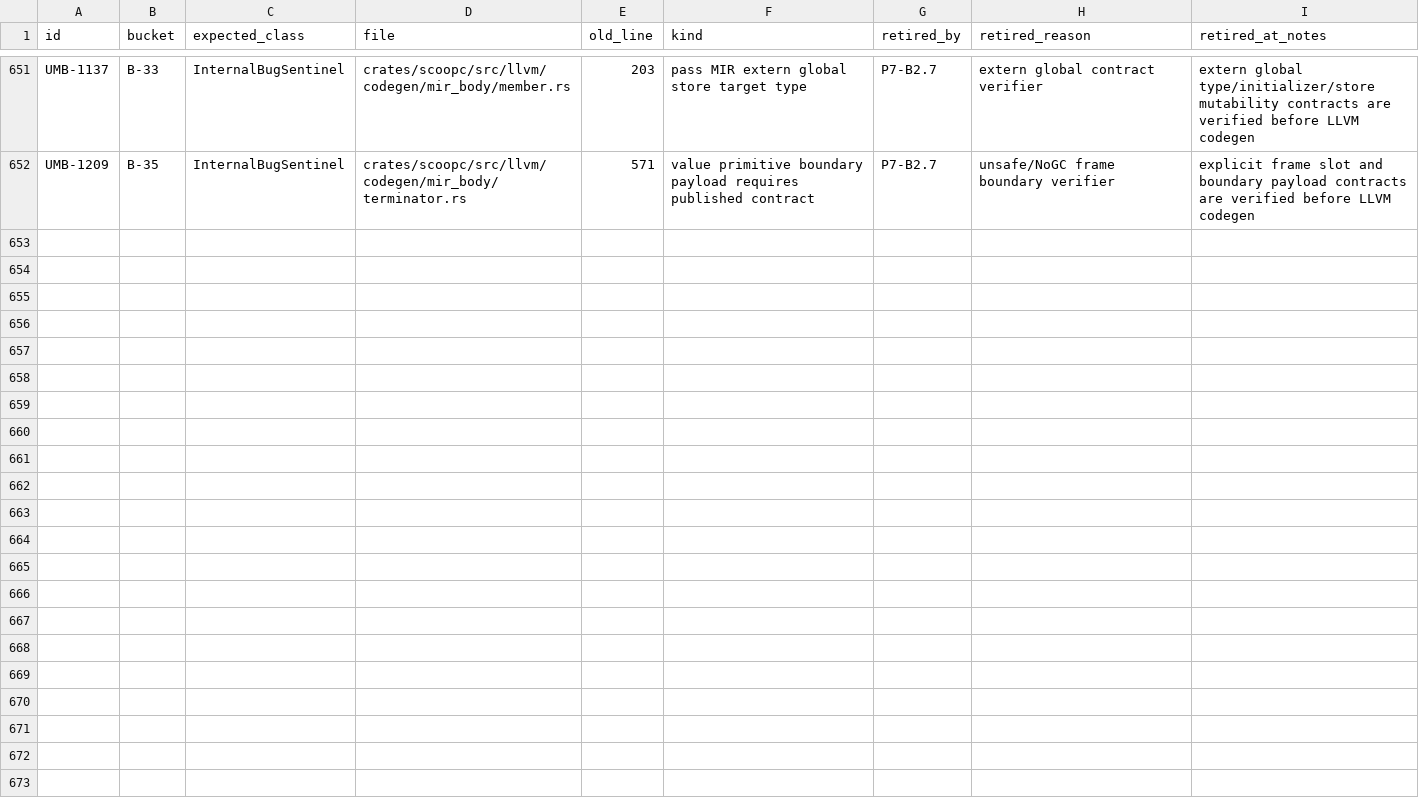
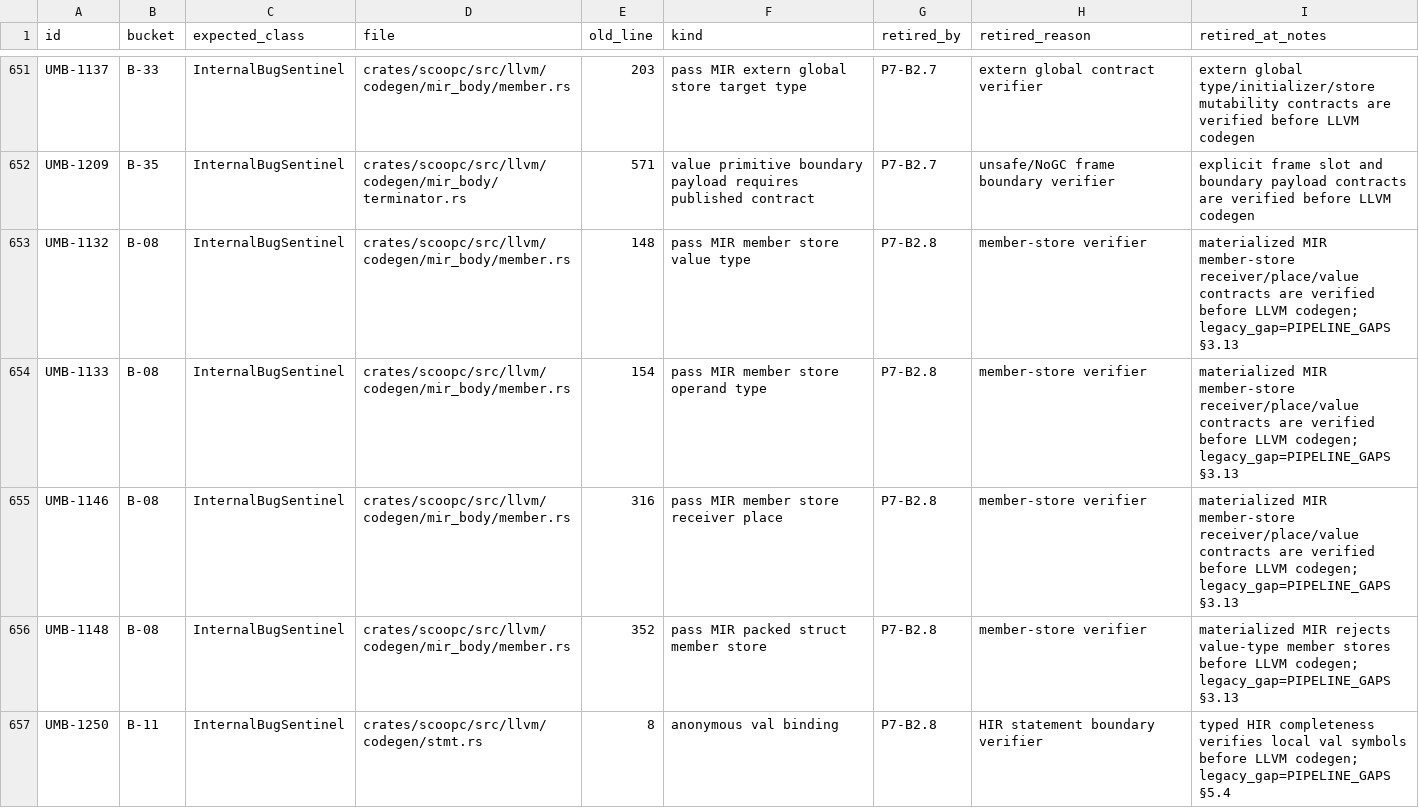
Before and after one commit to windoze/scoop, a CSV file: audit/UMB_retired.csv, drawn as a sheet; only a part is shown, gaps mark what is left out; the diff covers the shown part only.

Commit message:
[P7-B2.8] Retire member statement UMB rows

```diff
--- a/audit/UMB_retired.csv
+++ b/audit/UMB_retired.csv
@@ -652 +652,6 @@ UMB-1137,B-33,InternalBugSentinel,crates/scoopc/src/llvm/codegen/mir_body/member
 UMB-1209,B-35,InternalBugSentinel,crates/scoopc/src/llvm/codegen/mir_body/terminator.rs,571,value primitive boundary payload requires published contract,P7-B2.7,unsafe/NoGC frame boundary verifier,explicit frame slot and boundary payload contracts are verified before LLVM codegen
+UMB-1132,B-08,InternalBugSentinel,crates/scoopc/src/llvm/codegen/mir_body/member.rs,148,pass MIR member store value type,P7-B2.8,member-store verifier,materialized MIR member-store receiver/place/value contracts are verified before LLVM codegen; legacy_gap=PIPELINE_GAPS §3.13
+UMB-1133,B-08,InternalBugSentinel,crates/scoopc/src/llvm/codegen/mir_body/member.rs,154,pass MIR member store operand type,P7-B2.8,member-store verifier,materialized MIR member-store receiver/place/value contracts are verified before LLVM codegen; legacy_gap=PIPELINE_GAPS §3.13
+UMB-1146,B-08,InternalBugSentinel,crates/scoopc/src/llvm/codegen/mir_body/member.rs,316,pass MIR member store receiver place,P7-B2.8,member-store verifier,materialized MIR member-store receiver/place/value contracts are verified before LLVM codegen; legacy_gap=PIPELINE_GAPS §3.13
+UMB-1148,B-08,InternalBugSentinel,crates/scoopc/src/llvm/codegen/mir_body/member.rs,352,pass MIR packed struct member store,P7-B2.8,member-store verifier,materialized MIR rejects value-type member stores before LLVM codegen; legacy_gap=PIPELINE_GAPS §3.13
+UMB-1250,B-11,InternalBugSentinel,crates/scoopc/src/llvm/codegen/stmt.rs,8,anonymous val binding,P7-B2.8,HIR statement boundary verifier,typed HIR completeness verifies local val symbols before LLVM codegen; legacy_gap=PIPELINE_GAPS §5.4
```
Also changed, not shown: 13 added rows elsewhere in this file, 28 other files.
